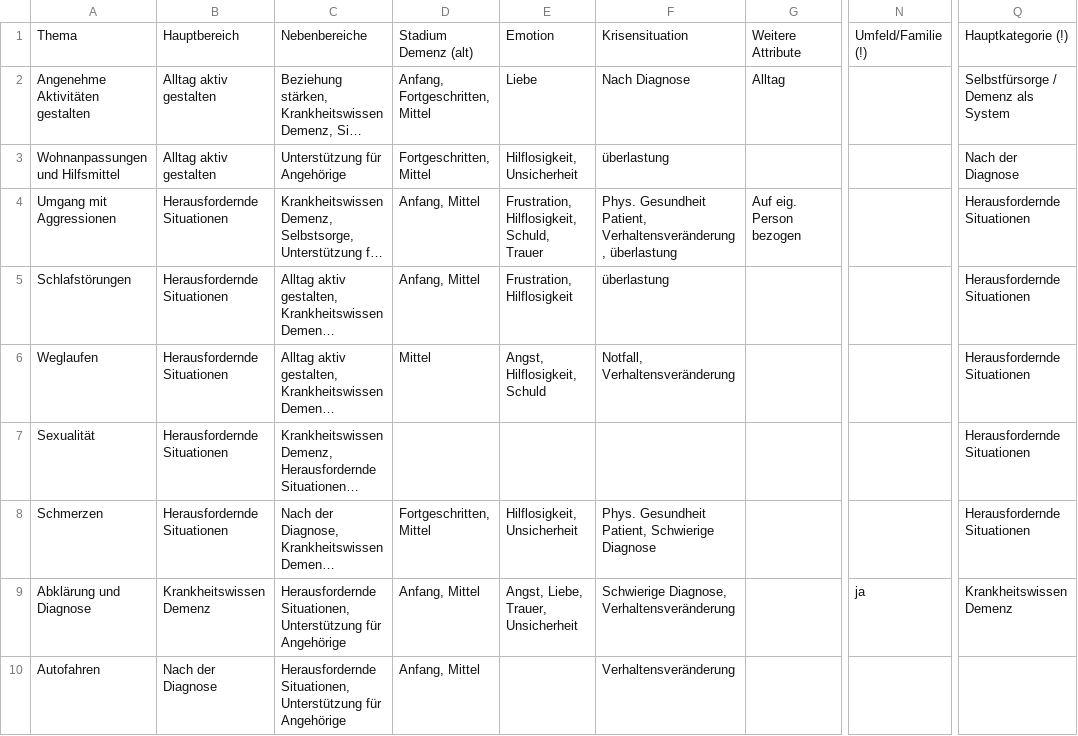
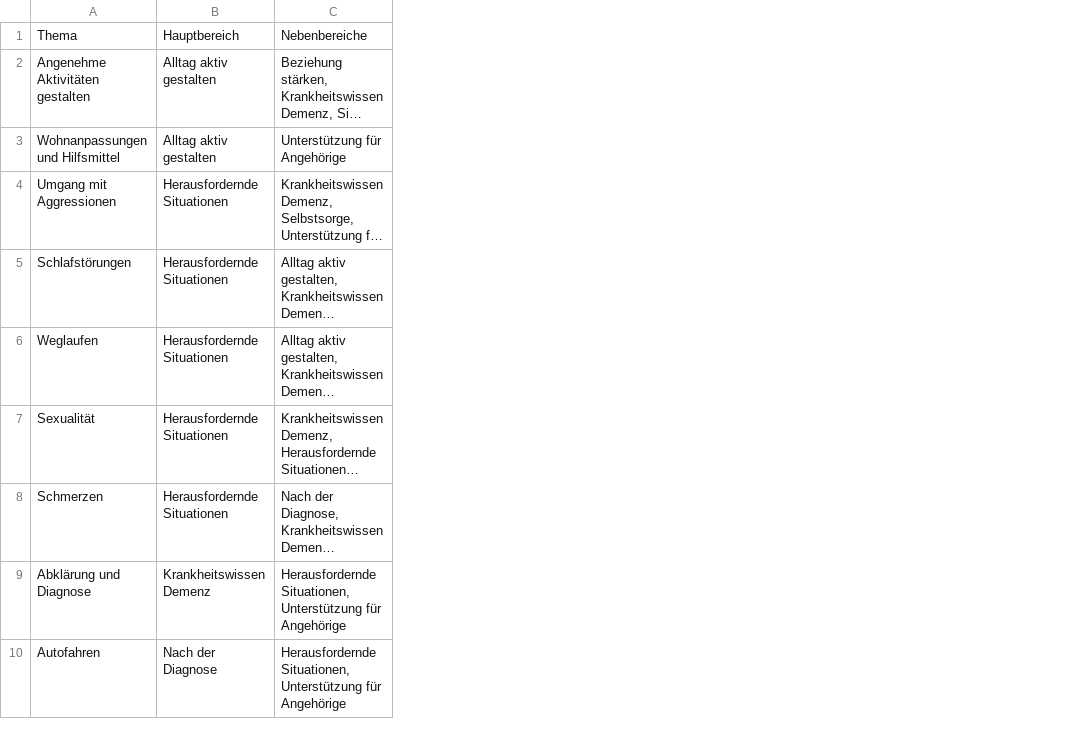
Before and after one commit to julama/YouCare, a CSV file: assets/Kategorien_Sortierkriterien.csv, drawn as a sheet; only a part is shown, gaps mark what is left out; long unchanged cells end in …; the diff names each change by its address in the sheet, - before the commit and + after, or states it on an @@ line.

```diff
--- a/assets/Kategorien_Sortierkriterien.csv
+++ b/assets/Kategorien_Sortierkriterien.csv
-column D, rows 1-10: Stadium Demenz (alt) | Anfang, Fortgeschritten, Mittel | Fortgeschritten, Mittel | Anfang, Mittel | Anfang, Mittel | Mittel |  | Fortgeschritten, Mittel | Anfang, Mittel | Anfang, Mittel
-column E, rows 1-9: Emotion | Liebe | Hilflosigkeit, Unsicherheit | Frustration, Hilflosigkeit, Schuld, Trauer | Frustration, Hilflosigkeit | Angst, Hilflosigkeit, Schuld |  | Hilflosigkeit, Unsicherheit | Angst, Liebe, Trauer, Unsicherheit
-column F, rows 1-10: Krisensituation | Nach Diagnose | überlastung | Phys. Gesundheit Patient, Verhaltensveränderung, überlastung | überlastung | Notfall, Verhaltensveränderung |  | Phys. Gesundheit Patient, Schwierige Diagnose | Schwierige Diagnose, Verhaltensveränderung | Verhaltensveränderung
-column G, rows 1-4: Weitere Attribute | Alltag |  | Auf eig. Person bezogen
-column N, rows 1-9: Umfeld/Familie (!) |  |  |  |  |  |  |  | ja
-column Q, rows 1-9: Hauptkategorie (!) | Selbstfürsorge / Demenz als System | Nach der Diagnose | Herausfordernde Situationen | Herausfordernde Situationen | Herausfordernde Situationen | Herausfordernde Situationen | Herausfordernde Situationen | Krankheitswissen Demenz
```
Also changed, not shown: 2 other files.
